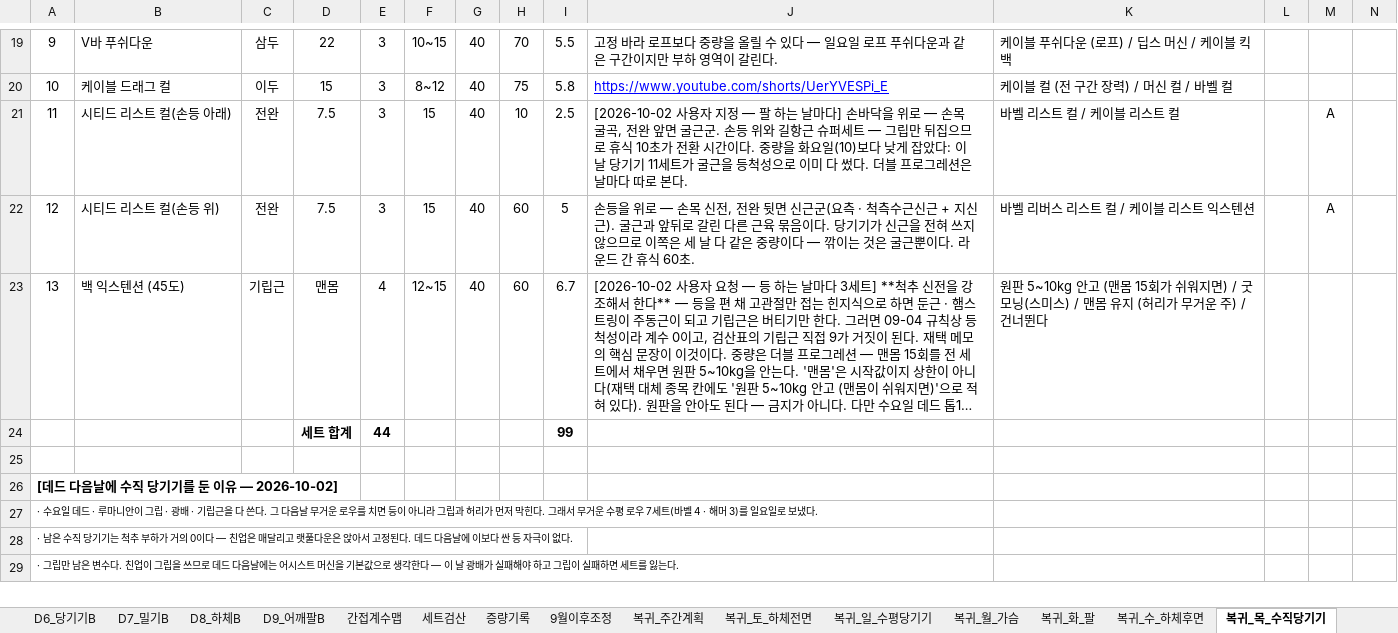
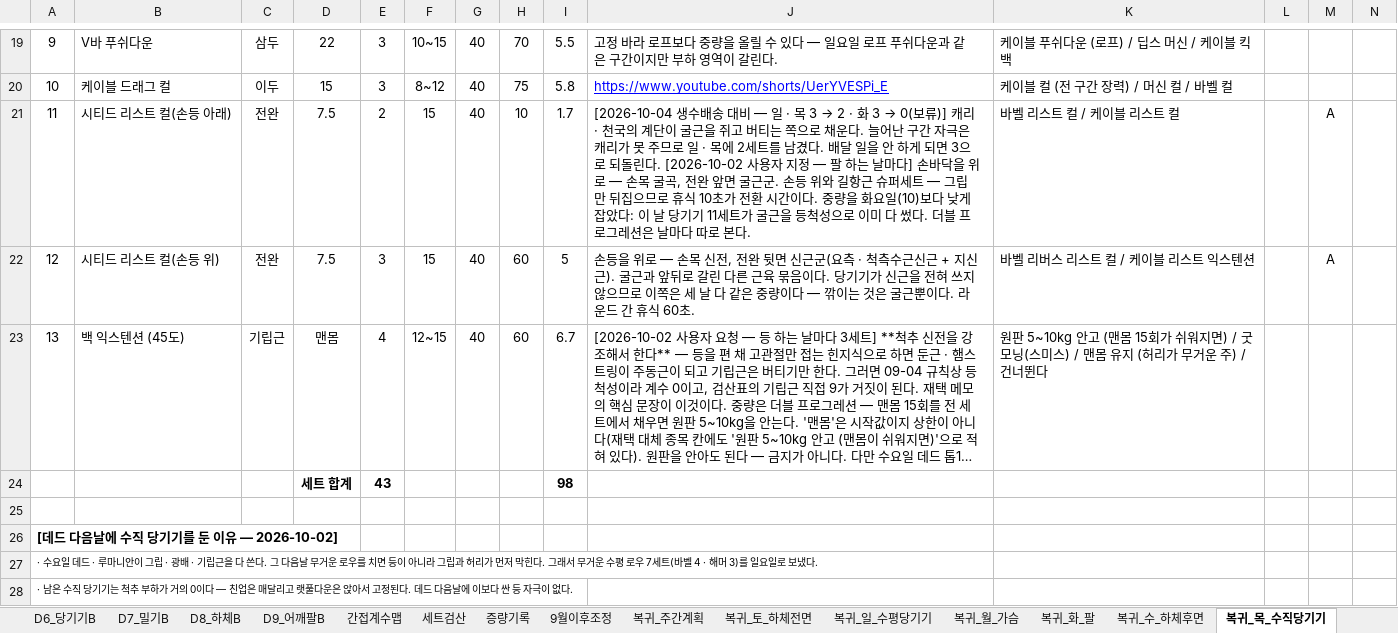
Before and after one commit to ktmffl-max/health1234, an Excel workbook: 운동프로그램_주6회_v20.xlsx, sheet 복귀_목_수직당기기, drawn as a sheet; only a part is shown, gaps mark what is left out; the shorter side is filled out with more unchanged rows; long unchanged cells end in …; values as stored, in another font and other column widths than the file's, no borders; removed rows and columns are numbered as before the commit, all else as after; the diff names each change by its address in the sheet, - before the commit and + after, or states it on an @@ line.

```diff
--- a/운동프로그램_주6회_v20.xlsx (sheet 복귀_목_수직당기기)
+++ b/운동프로그램_주6회_v20.xlsx (sheet 복귀_목_수직당기기)
-E21: 3
+E21: 2
-I21: 2.5
+I21: 1.7
@@ J21: [2026-10-02 사용자… → [2026-10-04 생수배송 대비 — 일 · 목 3 → 2 · 화 3 → 0(보류)] 캐리 · 천국의 계단이 굴근을 쥐고 버티는 쪽으로 채운다. 늘어난 구간 자극은 캐리가 못 주므로 일 · 목에 2세트를 남겼다. 배달 일을 안 하게 되면 3으로 되돌린다. [2026-10-02 사용자… @@
-row 24:  |  |  | 세트 합계 | 44 |  |  |  | 99
+row 24:  |  |  | 세트 합계 | 43 |  |  |  | 98
```
Also changed, not shown: sheet 복귀_화_팔, sheet 복귀_주간계획, sheet 복귀_세트검산, sheet 복귀_일_수평당기기, sheet 복귀_증량원칙, sheet 복귀_캐리, 2 other files.
